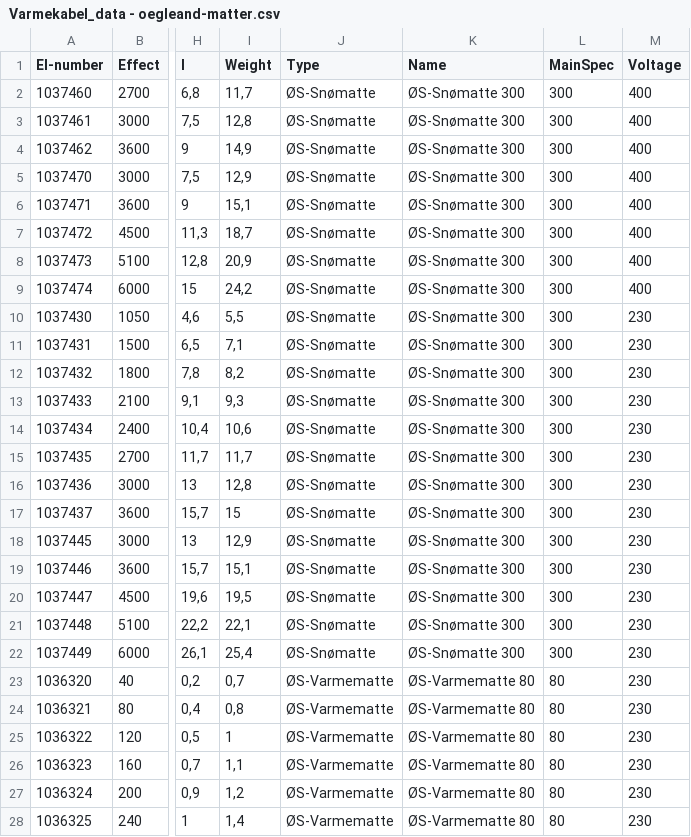
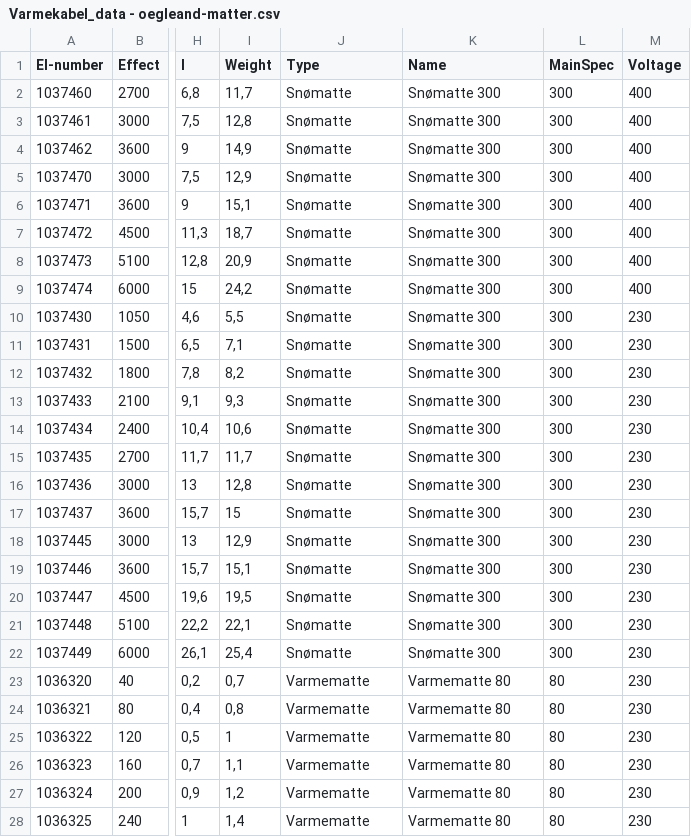
Before and after one commit to runar-rkmedia/vk_data_exstract, a CSV file: data_extracts/oegleand/Varmekabel_data - oegleand-matter.csv, drawn as a sheet; only a part is shown, gaps mark what is left out; the diff covers the shown part only; the diff names each change by its address in the sheet, - before the commit and + after, or states it on an @@ line.

```diff
--- a/data_extracts/oegleand/Varmekabel_data - oegleand-matter.csv
+++ b/data_extracts/oegleand/Varmekabel_data - oegleand-matter.csv
-J2:J22 (Type): ØS-Snømatte
+J2:J22 (Type): Snømatte
-K2:K22 (Name): ØS-Snømatte 300
+K2:K22 (Name): Snømatte 300
-J23:J28 (Type): ØS-Varmematte
+J23:J28 (Type): Varmematte
-K23:K28 (Name): ØS-Varmematte 80
+K23:K28 (Name): Varmematte 80
```
Also changed, not shown: 52 edited cells elsewhere in this file, data_extracts/nexans/Varmekabel_data - Nexans.csv, data_extracts/thermofloor/Varmekabel_data - thermofloor.csv, 3 other files.
